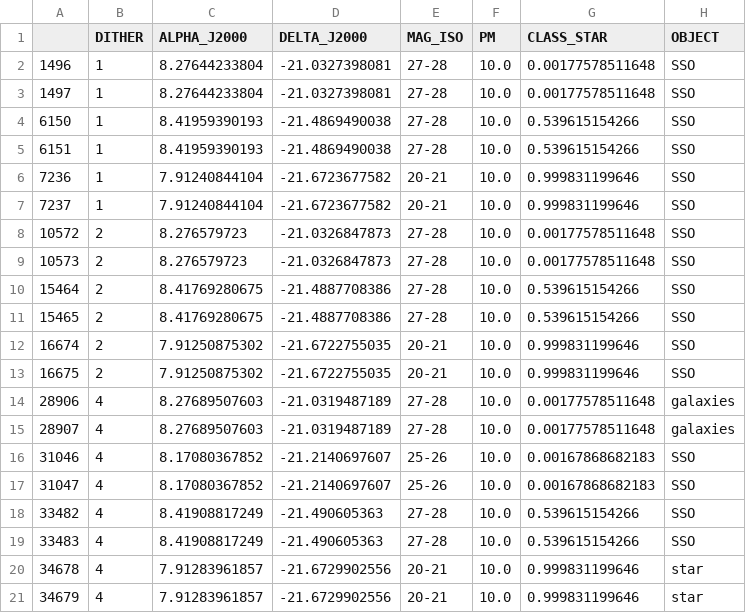
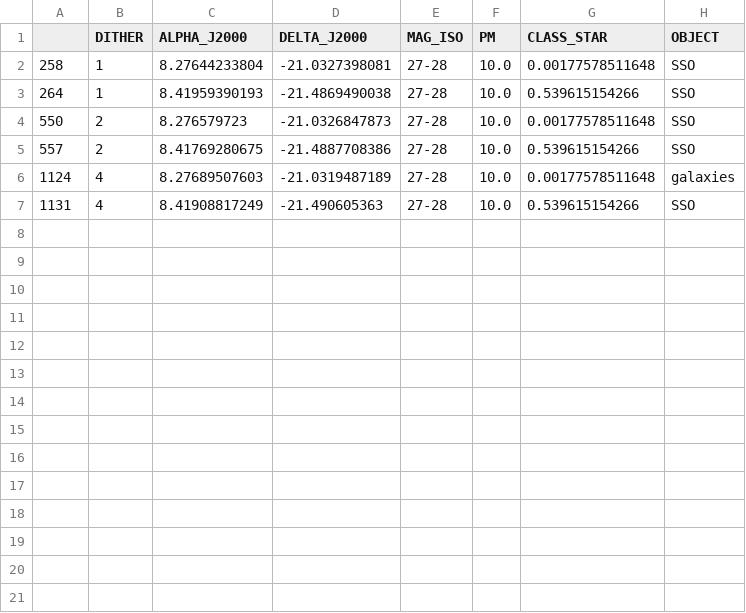
Before and after one commit to sgongar/Euclid-tests, a CSV file: performance/false_positives/false_10.0.csv, drawn as a sheet.

```diff
--- a/performance/false_positives/false_10.0.csv
+++ b/performance/false_positives/false_10.0.csv
@@ -1,21 +1,7 @@
 ,DITHER,ALPHA_J2000,DELTA_J2000,MAG_ISO,PM,CLASS_STAR,OBJECT
-1496,1,8.27644233804,-21.0327398081,27-28,10.0,0.00177578511648,SSO
-1497,1,8.27644233804,-21.0327398081,27-28,10.0,0.00177578511648,SSO
-6150,1,8.41959390193,-21.4869490038,27-28,10.0,0.539615154266,SSO
-6151,1,8.41959390193,-21.4869490038,27-28,10.0,0.539615154266,SSO
-7236,1,7.91240844104,-21.6723677582,20-21,10.0,0.999831199646,SSO
-7237,1,7.91240844104,-21.6723677582,20-21,10.0,0.999831199646,SSO
-10572,2,8.276579723,-21.0326847873,27-28,10.0,0.00177578511648,SSO
-10573,2,8.276579723,-21.0326847873,27-28,10.0,0.00177578511648,SSO
-15464,2,8.41769280675,-21.4887708386,27-28,10.0,0.539615154266,SSO
-15465,2,8.41769280675,-21.4887708386,27-28,10.0,0.539615154266,SSO
-16674,2,7.91250875302,-21.6722755035,20-21,10.0,0.999831199646,SSO
-16675,2,7.91250875302,-21.6722755035,20-21,10.0,0.999831199646,SSO
-28906,4,8.27689507603,-21.0319487189,27-28,10.0,0.00177578511648,galaxies
-28907,4,8.27689507603,-21.0319487189,27-28,10.0,0.00177578511648,galaxies
-31046,4,8.17080367852,-21.2140697607,25-26,10.0,0.00167868682183,SSO
-31047,4,8.17080367852,-21.2140697607,25-26,10.0,0.00167868682183,SSO
-33482,4,8.41908817249,-21.490605363,27-28,10.0,0.539615154266,SSO
-33483,4,8.41908817249,-21.490605363,27-28,10.0,0.539615154266,SSO
-34678,4,7.91283961857,-21.6729902556,20-21,10.0,0.999831199646,star
-34679,4,7.91283961857,-21.6729902556,20-21,10.0,0.999831199646,star
+258,1,8.27644233804,-21.0327398081,27-28,10.0,0.00177578511648,SSO
+264,1,8.41959390193,-21.4869490038,27-28,10.0,0.539615154266,SSO
+550,2,8.276579723,-21.0326847873,27-28,10.0,0.00177578511648,SSO
+557,2,8.41769280675,-21.4887708386,27-28,10.0,0.539615154266,SSO
+1124,4,8.27689507603,-21.0319487189,27-28,10.0,0.00177578511648,galaxies
+1131,4,8.41908817249,-21.490605363,27-28,10.0,0.539615154266,SSO
```
Also changed, not shown: performance/false_positives/false_3.0.csv, performance/stats.csv, 44 other files.
